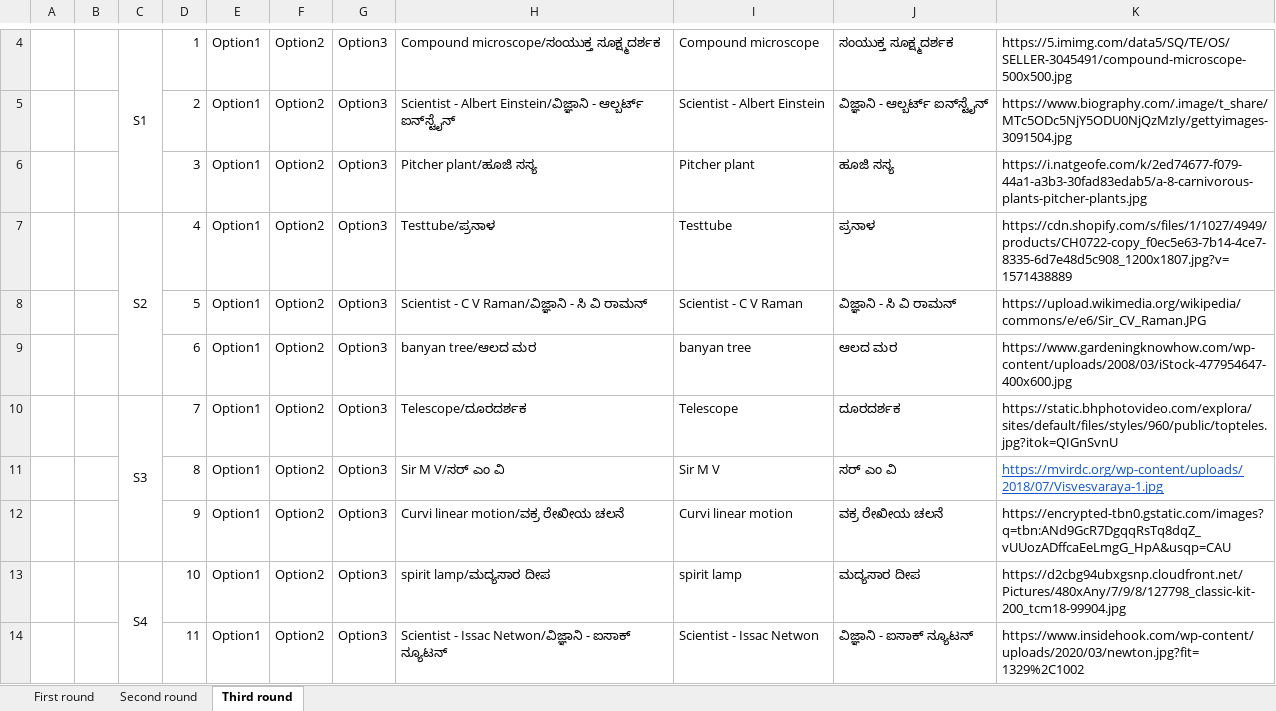
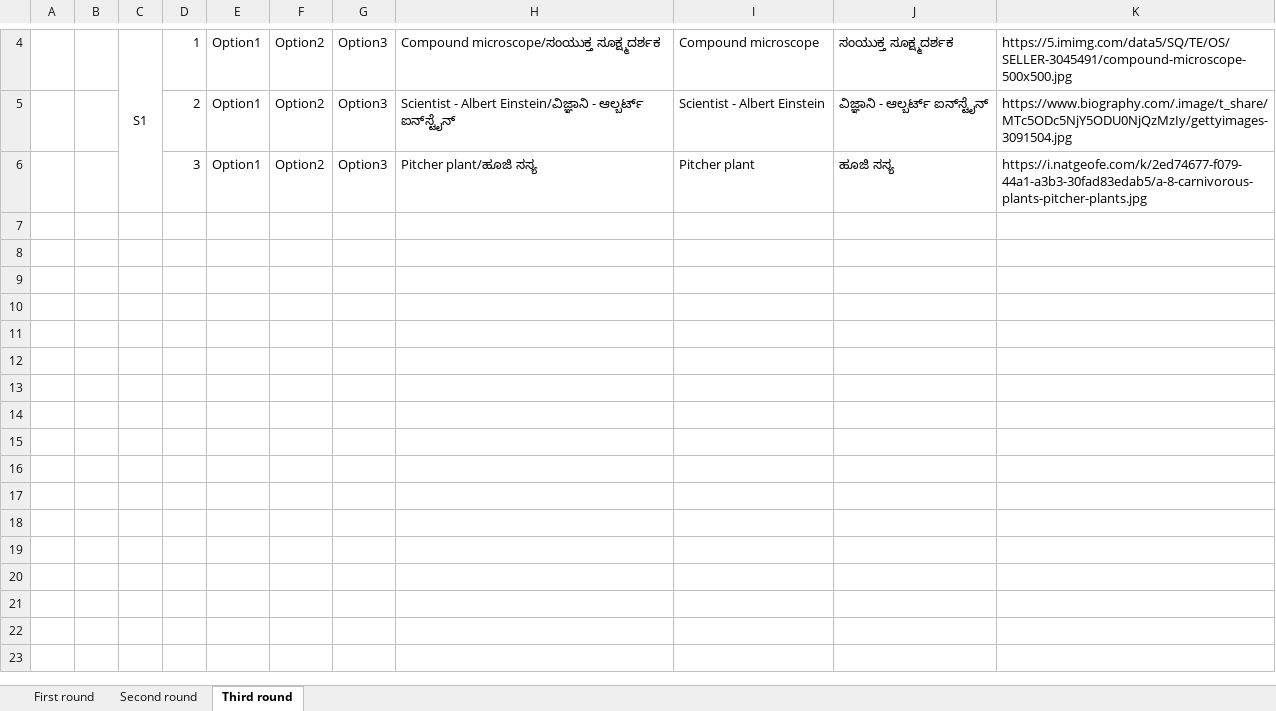
Before and after one commit to shruthii625/Quiz, an Excel workbook: uploads/Copy of Answer keys (2).xlsx, sheet Third round, drawn as a sheet; only a part is shown, gaps mark what is left out; values as stored, in another font and other column widths than the file's, no borders; the diff covers the shown part only; the diff names each change by its address in the sheet, - before the commit and + after, or states it on an @@ line.

```diff
--- a/uploads/Copy of Answer keys (2).xlsx (sheet Third round)
+++ b/uploads/Copy of Answer keys (2).xlsx (sheet Third round)
-row 7:  |  | S2 | 4 | Option1 | Option2 | Option3 | Testtube/ಪ್ರನಾಳ | Testtube | ಪ್ರನಾಳ | https://cdn.shopify.com/s/files/1/1027/4949/products/CH0722-copy_f0ec5e63-7b14-4ce7-8335-6d7e48d5c908_1200x1807.jpg?v=1571438889
-row 8:  |  |  | 5 | Option1 | Option2 | Option3 | Scientist - C V Raman/ವಿಜ್ಞಾನಿ - ಸಿ ವಿ ರಾಮನ್ | Scientist - C V Raman | ವಿಜ್ಞಾನಿ - ಸಿ ವಿ ರಾಮನ್ | https://upload.wikimedia.org/wikipedia/commons/e/e6/Sir_CV_Raman.JPG
-row 9:  |  |  | 6 | Option1 | Option2 | Option3 | banyan tree/ಆಲದ ಮರ | banyan tree | ಆಲದ ಮರ | https://www.gardeningknowhow.com/wp-content/uploads/2008/03/iStock-477954647-400x600.jpg
-row 10:  |  | S3 | 7 | Option1 | Option2 | Option3 | Telescope/ದೂರದರ್ಶಕ | Telescope | ದೂರದರ್ಶಕ | https://static.bhphotovideo.com/explora/sites/default/files/styles/960/public/topteles.jpg?itok=QIGnSvnU
-row 11:  |  |  | 8 | Option1 | Option2 | Option3 | Sir M V/ಸರ್ ಎಂ ವಿ | Sir M V | ಸರ್ ಎಂ ವಿ | https://mvirdc.org/wp-content/uploads/2018/07/Visvesvaraya-1.jpg
-row 12:  |  |  | 9 | Option1 | Option2 | Option3 | Curvi linear motion/ವಕ್ರ ರೇಖೀಯ ಚಲನೆ | Curvi linear motion | ವಕ್ರ ರೇಖೀಯ ಚಲನೆ | https://encrypted-tbn0.gstatic.com/images?q=tbn:ANd9GcR7DgqqRsTq8dqZ_vUUozADffcaEeLmgG_HpA&usqp=CAU
-row 13:  |  | S4 | 10 | Option1 | Option2 | Option3 | spirit lamp/ಮದ್ಯಸಾರ ದೀಪ | spirit lamp | ಮದ್ಯಸಾರ ದೀಪ | https://d2cbg94ubxgsnp.cloudfront.net/Pictures/480xAny/7/9/8/127798_classic-kit-200_tcm18-99904.jpg
-row 14:  |  |  | 11 | Option1 | Option2 | Option3 | Scientist - Issac Netwon/ವಿಜ್ಞಾನಿ - ಐಸಾಕ್ ನ್ಯೂಟನ್ | Scientist - Issac Netwon | ವಿಜ್ಞಾನಿ - ಐಸಾಕ್ ನ್ಯೂಟನ್ | https://www.insidehook.com/wp-content/uploads/2020/03/newton.jpg?fit=1329%2C1002
```
Also changed, not shown: 7 removed rows elsewhere in this sheet, sheet First round, sheet Second round, 7 other files.
